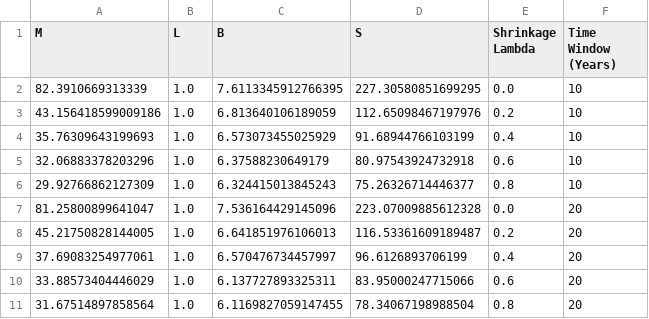
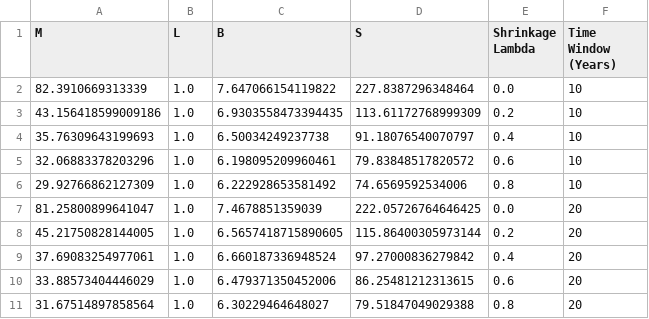
Before and after one commit to FrankKennedy02/learning-repo, a CSV file: runsen/sensitivity_summary_generalized_random_1.0%.csv, drawn as a sheet.

```diff
--- a/runsen/sensitivity_summary_generalized_random_1.0%.csv
+++ b/runsen/sensitivity_summary_generalized_random_1.0%.csv
@@ -1,11 +1,11 @@
 M,L,B,S,Shrinkage Lambda,Time Window (Years)
-82.3910669313339,1.0,7.6113345912766395,227.30580851699295,0.0,10
-43.156418599009186,1.0,6.813640106189059,112.65098467197976,0.2,10
-35.76309643199693,1.0,6.573073455025929,91.68944766103199,0.4,10
-32.06883378203296,1.0,6.37588230649179,80.97543924732918,0.6,10
-29.92766862127309,1.0,6.324415013845243,75.26326714446377,0.8,10
-81.25800899641047,1.0,7.536164429145096,223.07009885612328,0.0,20
-45.21750828144005,1.0,6.641851976106013,116.53361609189487,0.2,20
-37.69083254977061,1.0,6.570476734457997,96.6126893706199,0.4,20
-33.88573404446029,1.0,6.137727893325311,83.95000247715066,0.6,20
-31.67514897858564,1.0,6.1169827059147455,78.34067198988504,0.8,20
+82.3910669313339,1.0,7.647066154119822,227.8387296348464,0.0,10
+43.156418599009186,1.0,6.9303558473394435,113.61172768999309,0.2,10
+35.76309643199693,1.0,6.50034249237738,91.18076540070797,0.4,10
+32.06883378203296,1.0,6.198095209960461,79.83848517820572,0.6,10
+29.92766862127309,1.0,6.222928653581492,74.6569592534006,0.8,10
+81.25800899641047,1.0,7.4678851359039,222.05726764646425,0.0,20
+45.21750828144005,1.0,6.5657418715890605,115.86400305973144,0.2,20
+37.69083254977061,1.0,6.660187336948524,97.27000836279842,0.4,20
+33.88573404446029,1.0,6.479371350452006,86.25481212313615,0.6,20
+31.67514897858564,1.0,6.30229464648027,79.51847049029388,0.8,20
```
Also changed, not shown: runsen/sensitivity_summary_generalized_PCA_1.0%.csv.
